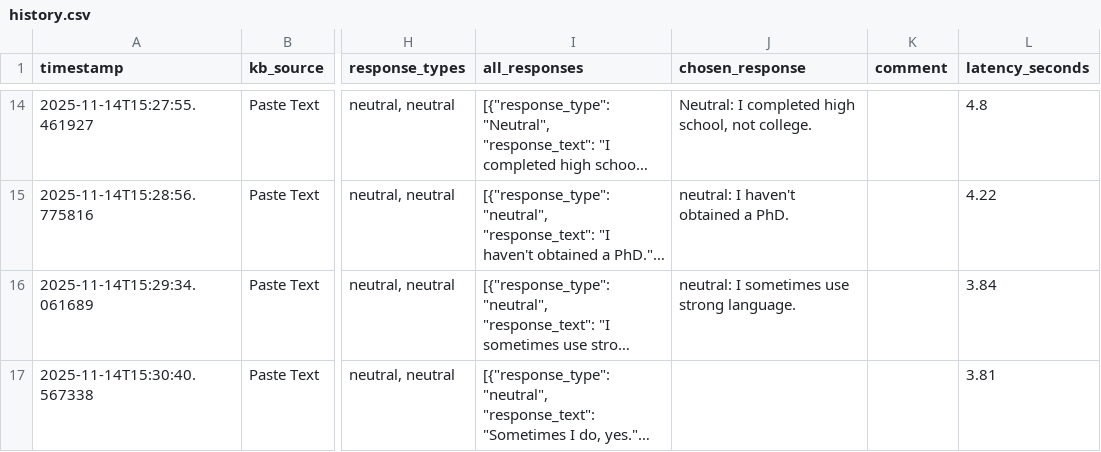
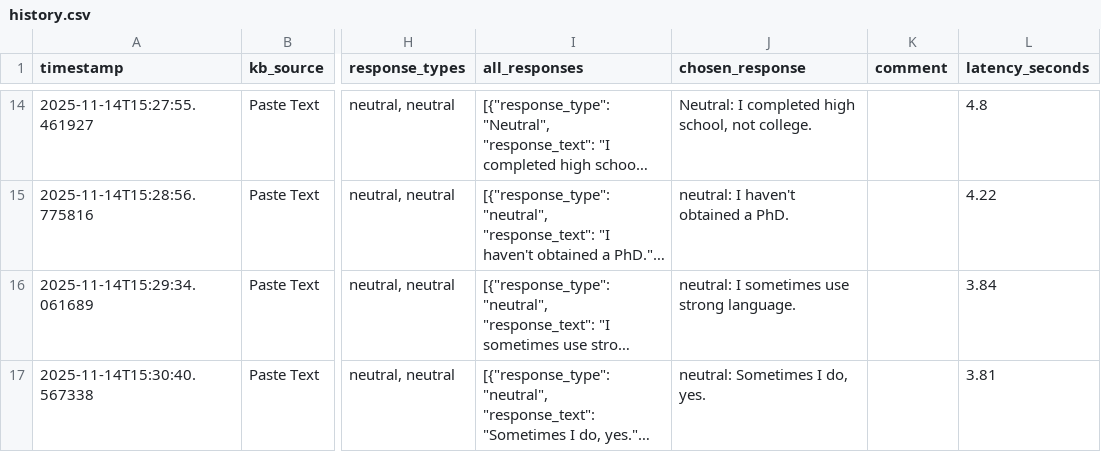
Before and after one commit to cds-cadl/Conversational-Bot, a CSV file: KB/Jenna/history.csv, drawn as a sheet; only a part is shown, gaps mark what is left out; long unchanged cells end in …; the diff names each change by its address in the sheet, - before the commit and + after, or states it on an @@ line.

Commit message:
Update Jenna/history.csv at 2025-11-14T15:31:11.624454

```diff
--- a/KB/Jenna/history.csv
+++ b/KB/Jenna/history.csv
-J17 (chosen_response): (empty)
+J17 (chosen_response): neutral: Sometimes I do, yes.
```
